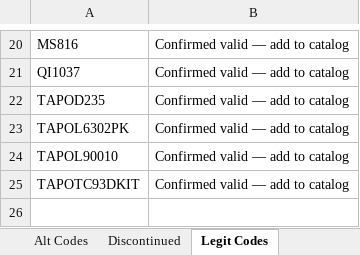
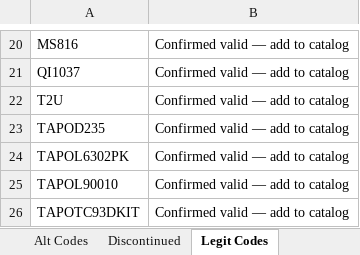
Before and after one commit to Rob-Peats/peats-tools, an Excel workbook: product_catalog.xlsx, sheet Legit Codes, drawn as a sheet; only a part is shown, gaps mark what is left out; values as stored, in another font and other column widths than the file's, no borders; the diff names each change by its address in the sheet, - before the commit and + after, or states it on an @@ line.

Commit message:
Catalog update — Rob — 2026-09-01 09:07 UTC

```diff
--- a/product_catalog.xlsx (sheet Legit Codes)
+++ b/product_catalog.xlsx (sheet Legit Codes)
+row 22: T2U | Confirmed valid — add to catalog
```
Also changed, not shown: sheet Alt Codes, sheet Product Catalog.
